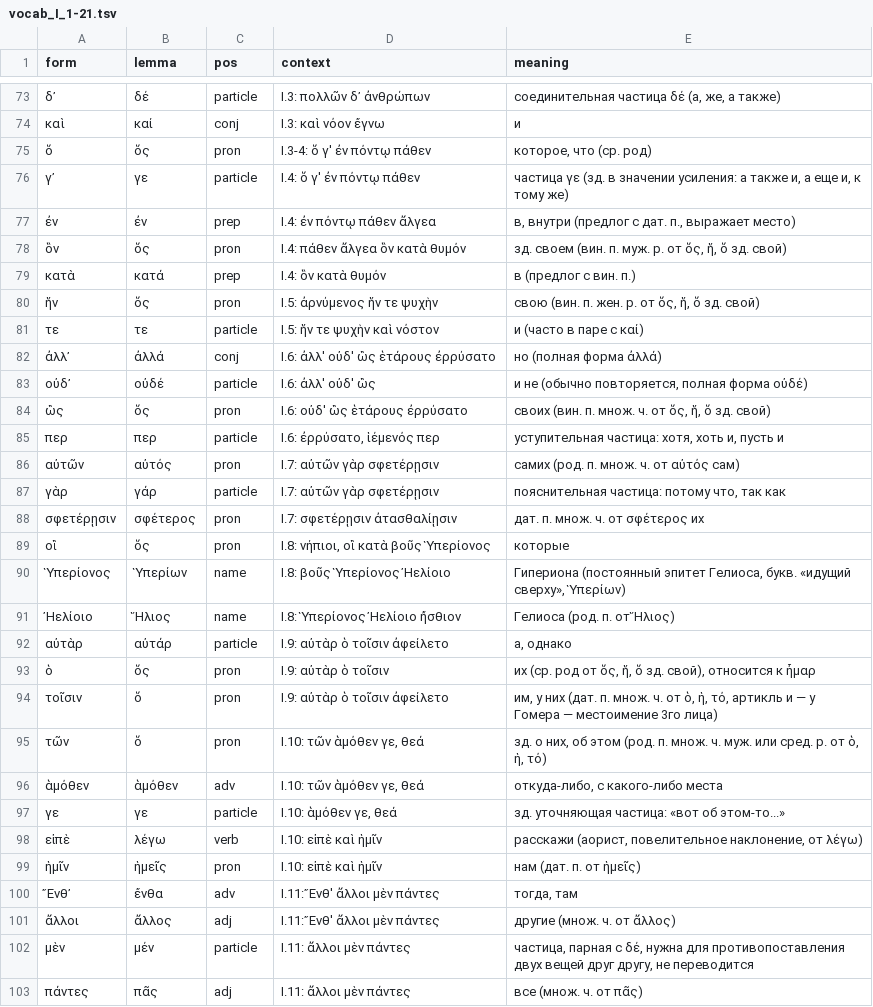
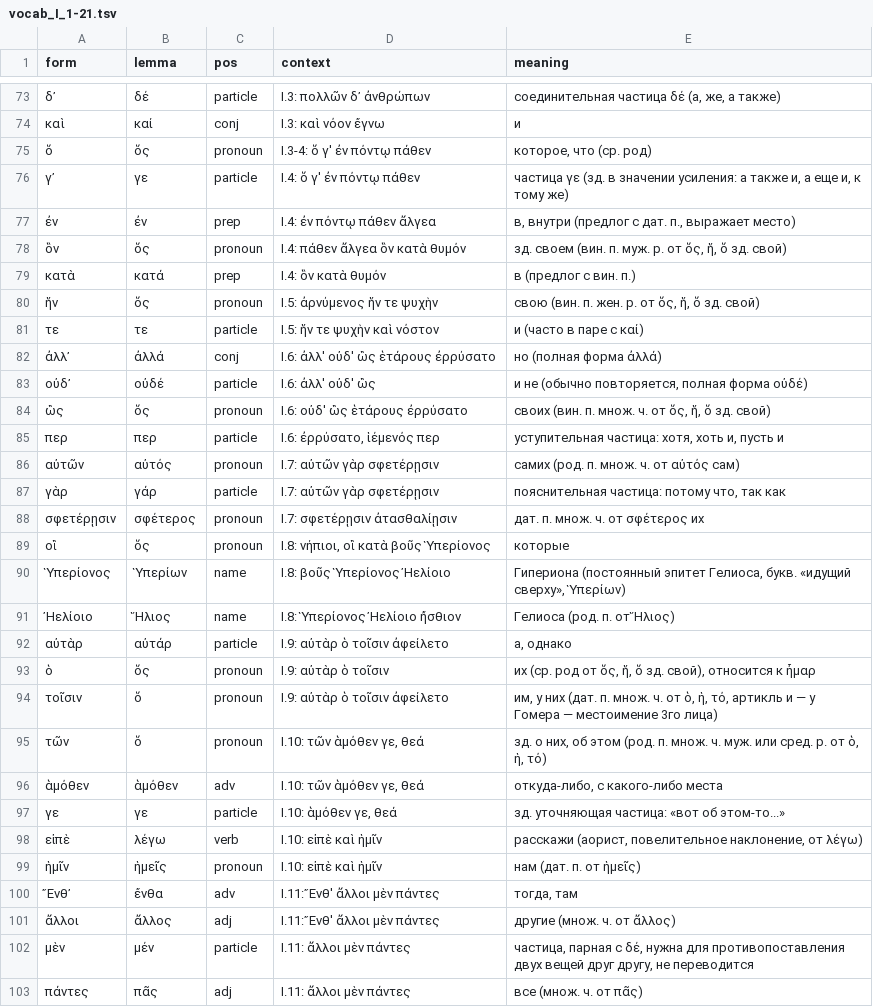
Before and after one commit to EEE-project/created_with_eee, a TSV file: odyssey/2026_06_01/vocab_I_1-21.tsv, drawn as a sheet; only a part is shown, gaps mark what is left out; the diff covers the shown part only.

```diff
--- a/odyssey/2026_06_01/vocab_I_1-21.tsv
+++ b/odyssey/2026_06_01/vocab_I_1-21.tsv
@@ -74,8 +74,8 @@ form	lemma	pos	context	meaning
 καὶ	καί	conj	I.3: καὶ νόον ἔγνω	и
-ὅ	ὅς	pron	I.3-4: ὅ γ' ἐν πόντῳ πάθεν	которое, что (ср. род)
+ὅ	ὅς	pronoun	I.3-4: ὅ γ' ἐν πόντῳ πάθεν	которое, что (ср. род)
 γ᾽	γε	particle	I.4: ὅ γ' ἐν πόντῳ πάθεν	частица γε (зд. в значении усиления: а также и, а еще и, к тому же)
 ἐν	ἐν	prep	I.4: ἐν πόντῳ πάθεν ἄλγεα	в, внутри (предлог с дат. п., выражает место)
-ὃν	ὅς	pron	I.4: πάθεν ἄλγεα ὃν κατὰ θυμόν	зд. своем (вин. п. муж. р. от ὅς, ἥ, ὅ зд. свой)
+ὃν	ὅς	pronoun	I.4: πάθεν ἄλγεα ὃν κατὰ θυμόν	зд. своем (вин. п. муж. р. от ὅς, ἥ, ὅ зд. свой)
 κατὰ	κατά	prep	I.4: ὃν κατὰ θυμόν	в (предлог с вин. п.)
-ἥν	ὅς	pron	I.5: ἀρνύμενος ἥν τε ψυχὴν	свою (вин. п. жен. р. от ὅς, ἥ, ὅ зд. свой)
+ἥν	ὅς	pronoun	I.5: ἀρνύμενος ἥν τε ψυχὴν	свою (вин. п. жен. р. от ὅς, ἥ, ὅ зд. свой)
 τε	τε	particle	I.5: ἥν τε ψυχὴν καὶ νόστον	и (часто в паре с καί)
@@ -83,8 +83,8 @@ form	lemma	pos	context	meaning
 οὐδ᾽	οὐδέ	particle	I.6: ἀλλ' οὐδ' ὣς	и не (обычно повторяется, полная форма οὐδέ)
-ὣς	ὅς	pron	I.6: οὐδ' ὣς ἑτάρους ἐρρύσατο	своих (вин. п. множ. ч. от ὅς, ἥ, ὅ зд. свой)
+ὣς	ὅς	pronoun	I.6: οὐδ' ὣς ἑτάρους ἐρρύσατο	своих (вин. п. множ. ч. от ὅς, ἥ, ὅ зд. свой)
 περ	περ	particle	I.6: ἐρρύσατο, ἱέμενός περ	уступительная частица: хотя, хоть и, пусть и
-αὐτῶν	αὐτός	pron	I.7: αὐτῶν γὰρ σφετέρῃσιν	самих (род. п. множ. ч. от αὐτός сам)
+αὐτῶν	αὐτός	pronoun	I.7: αὐτῶν γὰρ σφετέρῃσιν	самих (род. п. множ. ч. от αὐτός сам)
 γὰρ	γάρ	particle	I.7: αὐτῶν γὰρ σφετέρῃσιν	пояснительная частица: потому что, так как
-σφετέρῃσιν	σφέτερος	pron	I.7: σφετέρῃσιν ἀτασθαλίῃσιν	дат. п. множ. ч. от σφέτερος их
-οἳ	ὅς	pron	I.8: νήπιοι, οἳ κατὰ βοῦς Ὑπερίονος	которые
+σφετέρῃσιν	σφέτερος	pronoun	I.7: σφετέρῃσιν ἀτασθαλίῃσιν	дат. п. множ. ч. от σφέτερος их
+οἳ	ὅς	pronoun	I.8: νήπιοι, οἳ κατὰ βοῦς Ὑπερίονος	которые
 Ὑπερίονος	Ὑπερίων	name	I.8: βοῦς Ὑπερίονος Ἠελίοιο	Гипериона (постоянный эпитет Гелиоса, букв. «идущий сверху», Ὑπερίων)
@@ -92,5 +92,5 @@ form	lemma	pos	context	meaning
 αὐτὰρ	αὐτάρ	particle	I.9: αὐτὰρ ὁ τοῖσιν ἀφείλετο	а, однако
-ὁ	ὅς	pron	I.9: αὐτὰρ ὁ τοῖσιν	их (ср. род от ὅς, ἥ, ὅ зд. свой), относится к ἦμαρ
-τοῖσιν	ὅ	pron	I.9: αὐτὰρ ὁ τοῖσιν ἀφείλετο	им, у них (дат. п. множ. ч. от ὁ, ἡ, τό, артикль и — у Гомера — местоимение 3го лица)
-τῶν	ὅ	pron	I.10: τῶν ἁμόθεν γε, θεά	зд. о них, об этом (род. п. множ. ч. муж. или сред. р. от ὁ, ἡ, τό)
+ὁ	ὅς	pronoun	I.9: αὐτὰρ ὁ τοῖσιν	их (ср. род от ὅς, ἥ, ὅ зд. свой), относится к ἦμαρ
+τοῖσιν	ὅ	pronoun	I.9: αὐτὰρ ὁ τοῖσιν ἀφείλετο	им, у них (дат. п. множ. ч. от ὁ, ἡ, τό, артикль и — у Гомера — местоимение 3го лица)
+τῶν	ὅ	pronoun	I.10: τῶν ἁμόθεν γε, θεά	зд. о них, об этом (род. п. множ. ч. муж. или сред. р. от ὁ, ἡ, τό)
 ἁμόθεν	ἁμόθεν	adv	I.10: τῶν ἁμόθεν γε, θεά	откуда-либо, с какого-либо места
@@ -98,3 +98,3 @@ form	lemma	pos	context	meaning
 εἰπὲ	λέγω	verb	I.10: εἰπὲ καὶ ἡμῖν	расскажи (аорист, повелительное наклонение, от λέγω)
-ἡμῖν	ἡμεῖς	pron	I.10: εἰπὲ καὶ ἡμῖν	нам (дат. п. от ἡμεῖς)
+ἡμῖν	ἡμεῖς	pronoun	I.10: εἰπὲ καὶ ἡμῖν	нам (дат. п. от ἡμεῖς)
 Ἔνθ᾽	ἔνθα	adv	I.11: Ἔνθ' ἄλλοι μὲν πάντες	тогда, там
```
Also changed, not shown: 8 edited cells elsewhere in this file, odyssey/2026_06_01/translation_presence.tsv, odyssey/2026_06_15/vocab_IX_19-38.tsv, 6 other files.
